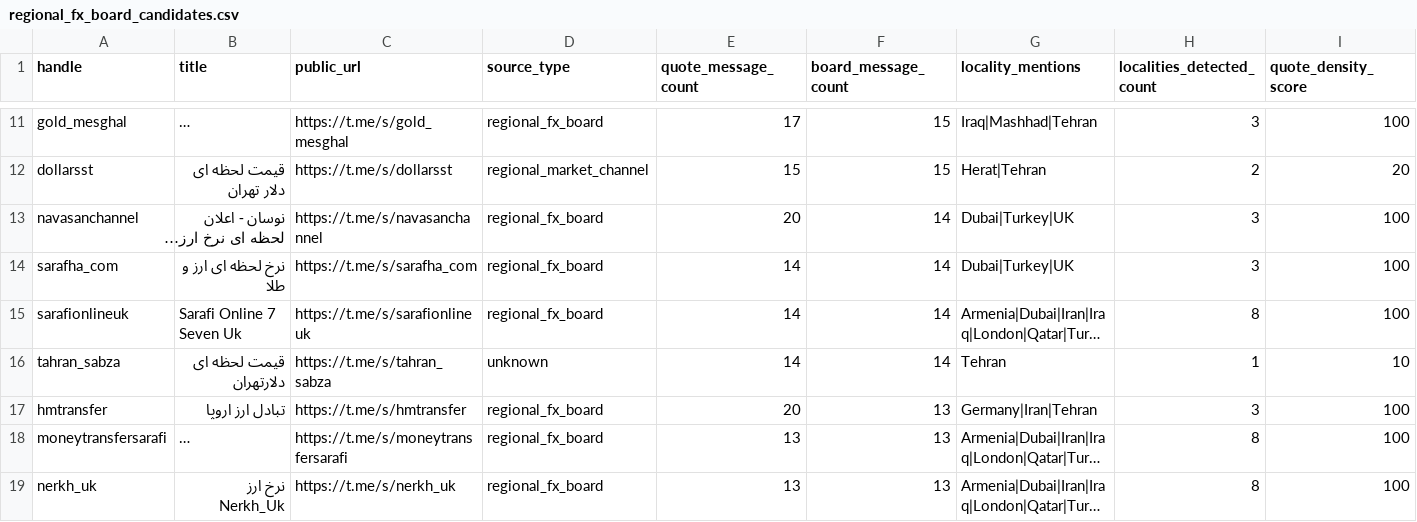
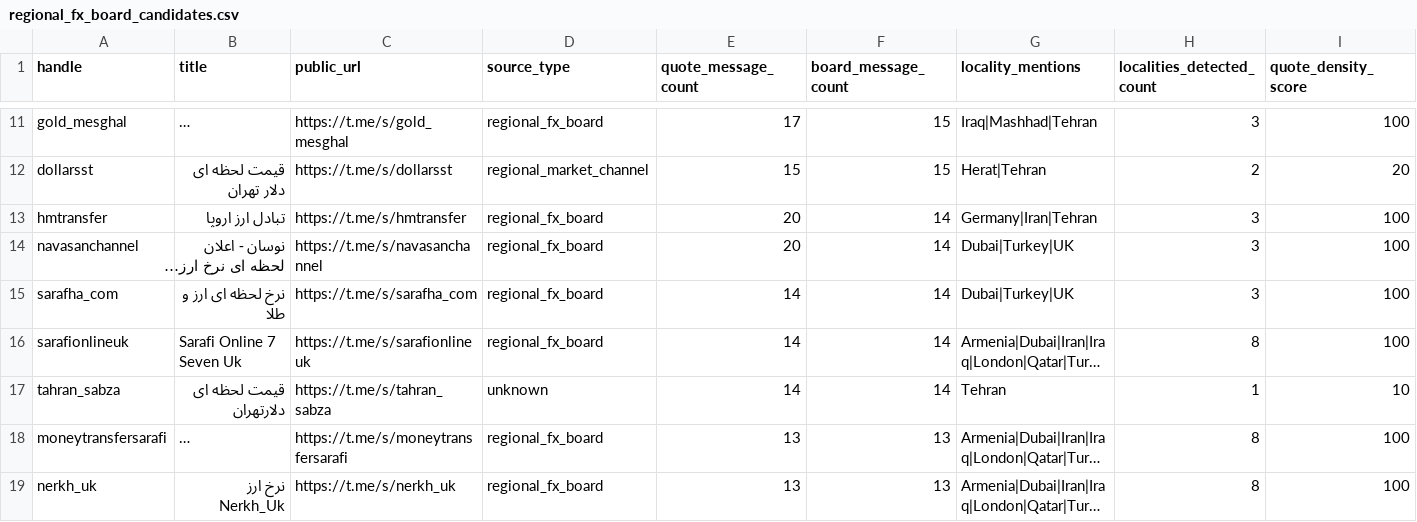
Before and after one commit to KevinMehrabi/rialwatch, a CSV file: survey_outputs/regional_fx_board_candidates.csv, drawn as a sheet; only a part is shown, gaps mark what is left out; long unchanged cells end in …; removed rows and columns are numbered as before the commit, all else as after; rows hold the shown columns only; the diff covers the shown part only; the diff names each change by its address in the sheet, - before the commit and + after, or states it on an @@ line.

```diff
--- a/survey_outputs/regional_fx_board_candidates.csv
+++ b/survey_outputs/regional_fx_board_candidates.csv
+row 13: hmtransfer | تبادل ارز اروپا | https://t.me/s/hmtransfer | regional_fx_board | 20 | 14 | Germany|Iran|Tehran | 3 | 100
-row 17: hmtransfer | تبادل ارز اروپا | https://t.me/s/hmtransfer | regional_fx_board | 20 | 13 | Germany|Iran|Tehran | 3 | 100
```
Also changed, not shown: 6 added rows and 5 removed rows elsewhere in this file, survey_outputs/regional_market_signal_candidates.csv, 14 other files.
